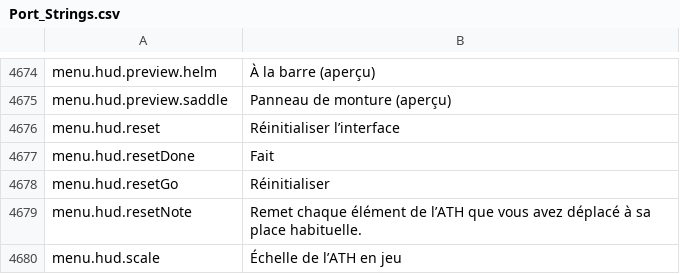
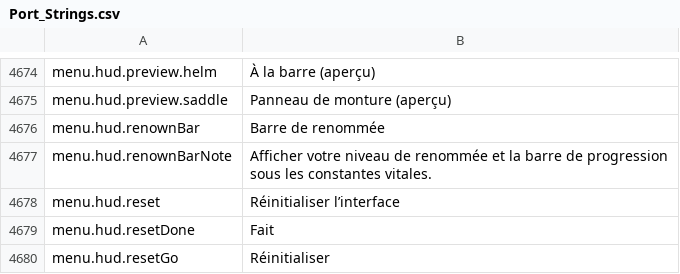
Before and after one commit to Chuz13/daggerfall-forever, a CSV file: locales/fr/Port_Strings.csv, drawn as a sheet; only a part is shown, gaps mark what is left out; the shorter side is filled out with more unchanged rows.

```diff
--- a/locales/fr/Port_Strings.csv
+++ b/locales/fr/Port_Strings.csv
@@ -4675,2 +4675,4 @@ menu.hud.preview.helm,"À la barre (aperçu)"
 menu.hud.preview.saddle,"Panneau de monture (aperçu)"
+menu.hud.renownBar,"Barre de renommée"
+menu.hud.renownBarNote,"Afficher votre niveau de renommée et la barre de progression sous les constantes vitales."
 menu.hud.reset,"Réinitialiser l’interface"
```
Also changed, not shown: locales/bg/Port_Strings.csv, locales/el/Port_Strings.csv, 54 other files.
